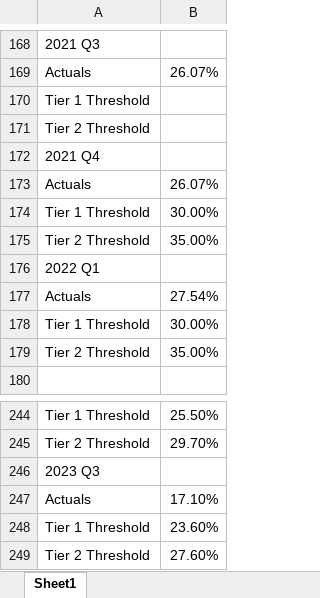
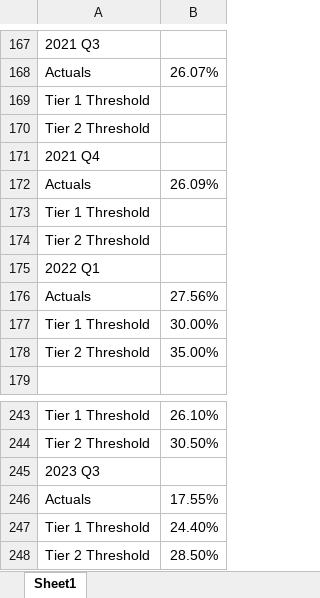
Before and after one commit to shivangbci/bci-automation, an Excel workbook: oakbrook_monitoring_sheet.xlsx, sheet Sheet1, drawn as a sheet; only a part is shown, gaps mark what is left out; values as stored, in another font and other column widths than the file's, no cell formats; removed rows and columns are numbered as before the commit, all else as after; the diff covers the shown part only; the diff names each change by its address in the sheet, - before the commit and + after, or states it on an @@ line.

```diff
--- a/oakbrook_monitoring_sheet.xlsx (sheet Sheet1)
+++ b/oakbrook_monitoring_sheet.xlsx (sheet Sheet1)
-B172: 26.07%
+B172: 26.09%
-row 174: Tier 1 Threshold | 30.00%
-row 175: Tier 2 Threshold | 35.00%
+row 173: Tier 1 Threshold
+row 174: Tier 2 Threshold
-B176: 27.54%
+B176: 27.56%
-B243: 25.50%
+B243: 26.10%
-B244: 29.70%
+B244: 30.50%
-B246: 17.10%
+B246: 17.55%
-B247: 23.60%
+B247: 24.40%
-B248: 27.60%
+B248: 28.50%
```
Also changed, not shown: 1 removed row and 48 edited cells elsewhere in this sheet, cell formats, 10 other files.
